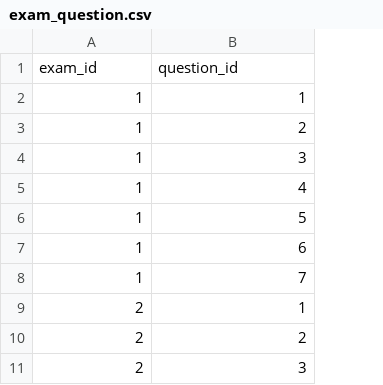
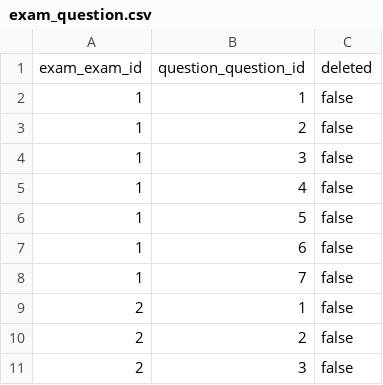
Before and after one commit to mrmroski/testing-service, a CSV file: src/main/resources/liquibase/data/exam_question.csv, drawn as a sheet; only a part is shown; removed rows and columns are numbered as before the commit, all else as after; the diff names each change by its address in the sheet, - before the commit and + after, or states it on an @@ line.

Commit message:
soft delete, optimistic lock, ciagle nie dokonca zoptymalizowane query (#16)

```diff
--- a/src/main/resources/liquibase/data/exam_question.csv
+++ b/src/main/resources/liquibase/data/exam_question.csv
+column C, rows 2-11: all false
-row 1: exam_id | question_id
+row 1: exam_exam_id | question_question_id | deleted
```
Also changed, not shown: src/main/resources/liquibase/data/answers.csv, src/main/resources/liquibase/data/questions.csv, 50 other files.
